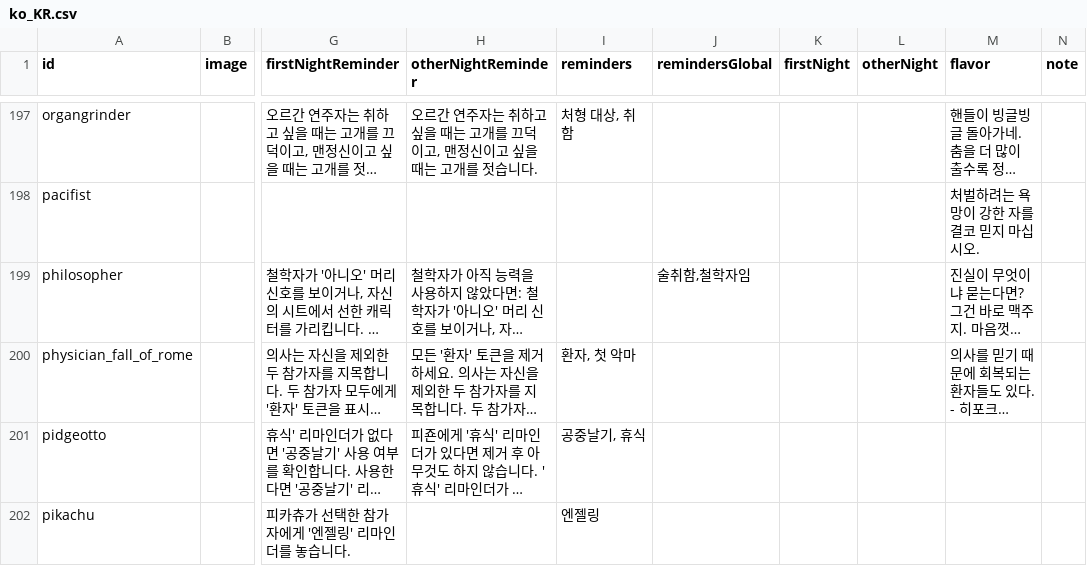
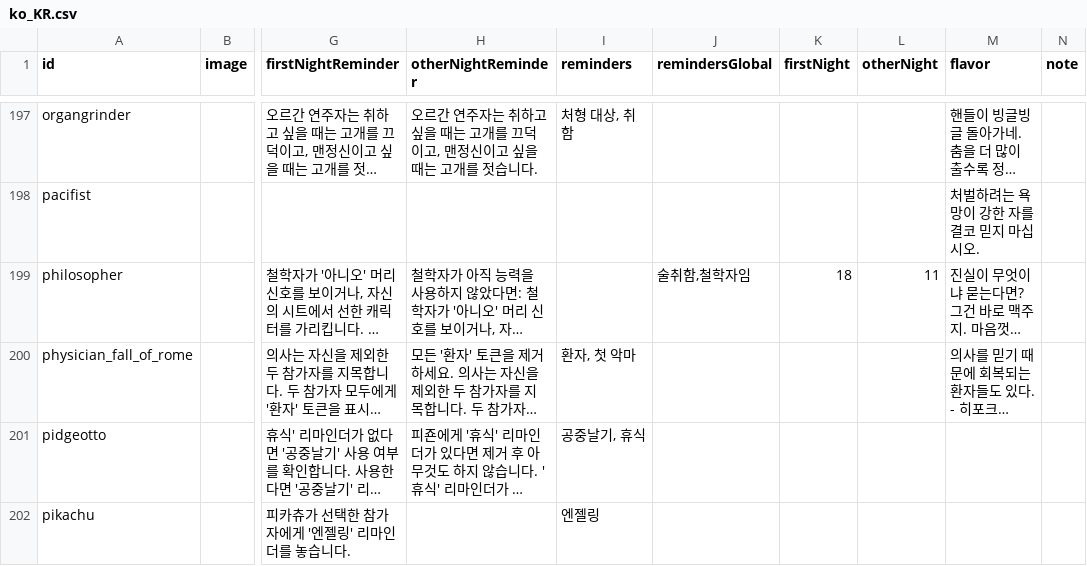
Before and after one commit to wonhyo-e/botc-translations, a CSV file: assets/csv/ko_KR.csv, drawn as a sheet; only a part is shown, gaps mark what is left out; long unchanged cells end in …; the diff covers the shown part only; the diff names each change by its address in the sheet, - before the commit and + after, or states it on an @@ line.

```diff
--- a/assets/csv/ko_KR.csv
+++ b/assets/csv/ko_KR.csv
-K199 (firstNight): (empty)
+K199 (firstNight): 18
-L199 (otherNight): (empty)
+L199 (otherNight): 11
```
Also changed, not shown: 3 added rows and 12 edited cells elsewhere in this file, 39 other files.
